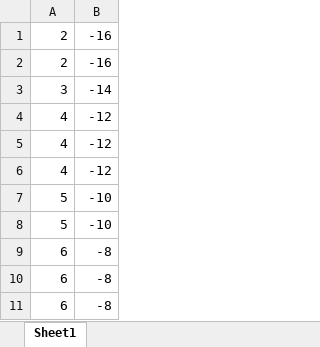
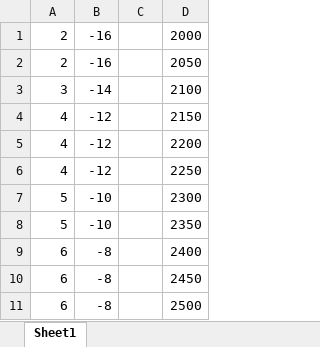
Before and after one commit to MarioDelToro-UPM/trabajo_ciclo_MAA, an Excel workbook: tmpy_aicb.xlsx, sheet Sheet1, drawn as a sheet; only a part is shown; values as stored, in another font and other column widths than the file's, no borders; the diff names each change by its address in the sheet, - before the commit and + after, or states it on an @@ line.

```diff
--- a/tmpy_aicb.xlsx (sheet Sheet1)
+++ b/tmpy_aicb.xlsx (sheet Sheet1)
+column C, empty
+column D, rows 1-11: 2000 | 2050 | 2100 | 2150 | 2200 | 2250 | 2300 | 2350 | 2400 | 2450 | 2500
```
Also changed, not shown: 10 other files.
